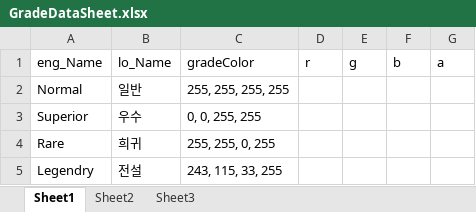
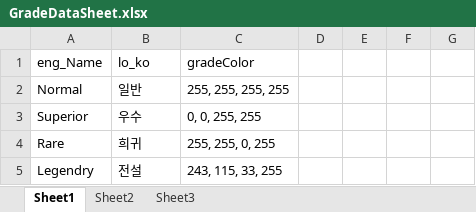
Before and after one commit to parechae123/RagnarokLike, an Excel workbook: URPRagProjectSingle/Assets/Characters/Skills/DataSheet/GradeDataSheet.xlsx, sheet Sheet1, drawn as a sheet; values as stored, in another font and other column widths than the file's, no borders; the diff names each change by its address in the sheet, - before the commit and + after, or states it on an @@ line.

```diff
--- a/URPRagProjectSingle/Assets/Characters/Skills/DataSheet/GradeDataSheet.xlsx (sheet Sheet1)
+++ b/URPRagProjectSingle/Assets/Characters/Skills/DataSheet/GradeDataSheet.xlsx (sheet Sheet1)
-B1: lo_Name
+B1: lo_ko
-D1: r
+D1: (empty)
-E1: g
+E1: (empty)
-F1: b
+F1: (empty)
-G1: a
+G1: (empty)
```
Also changed, not shown: URPRagProjectSingle/Assets/Characters/Skills/DataSheet/ApixNameSheet.xlsx, URPRagProjectSingle/Assets/Characters/Skills/DataSheet/ApixUINames.xlsx, 22 other files.
